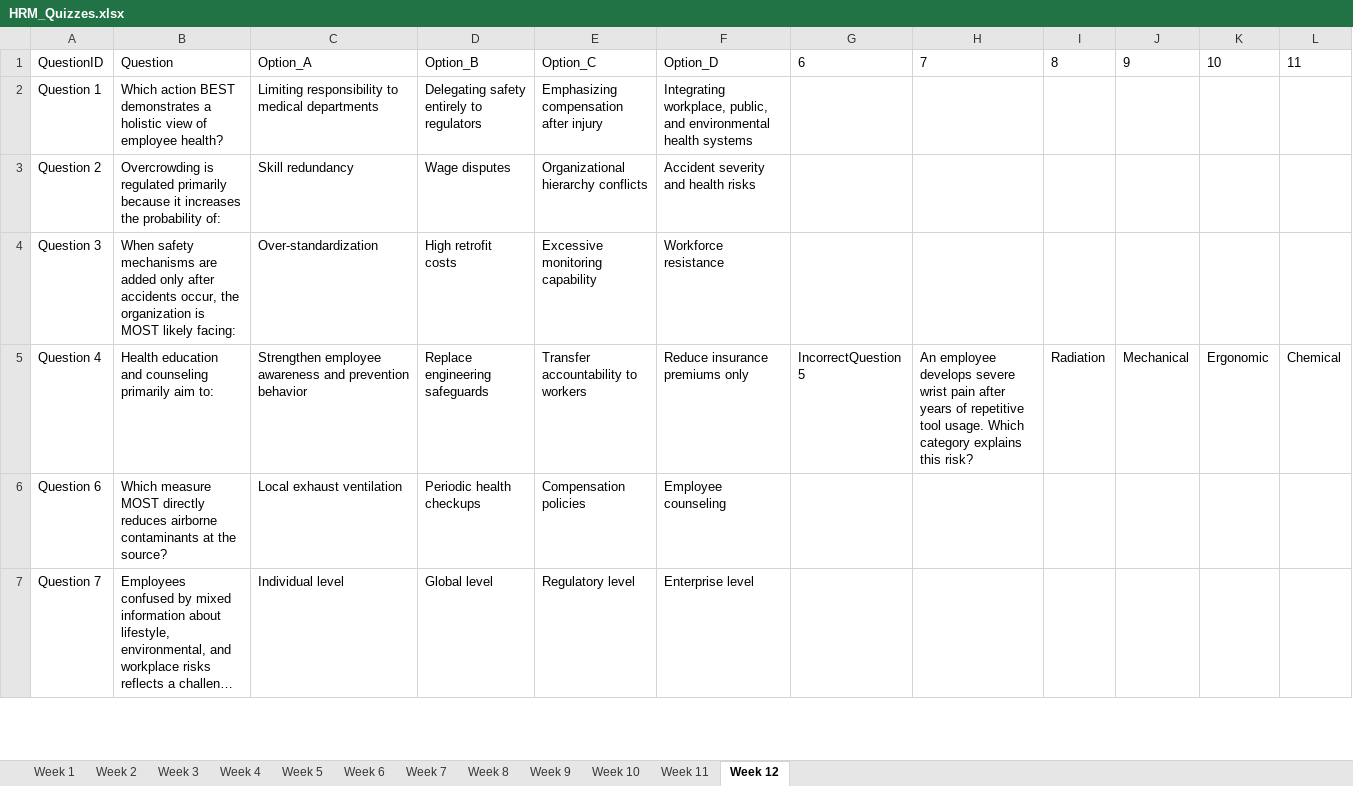
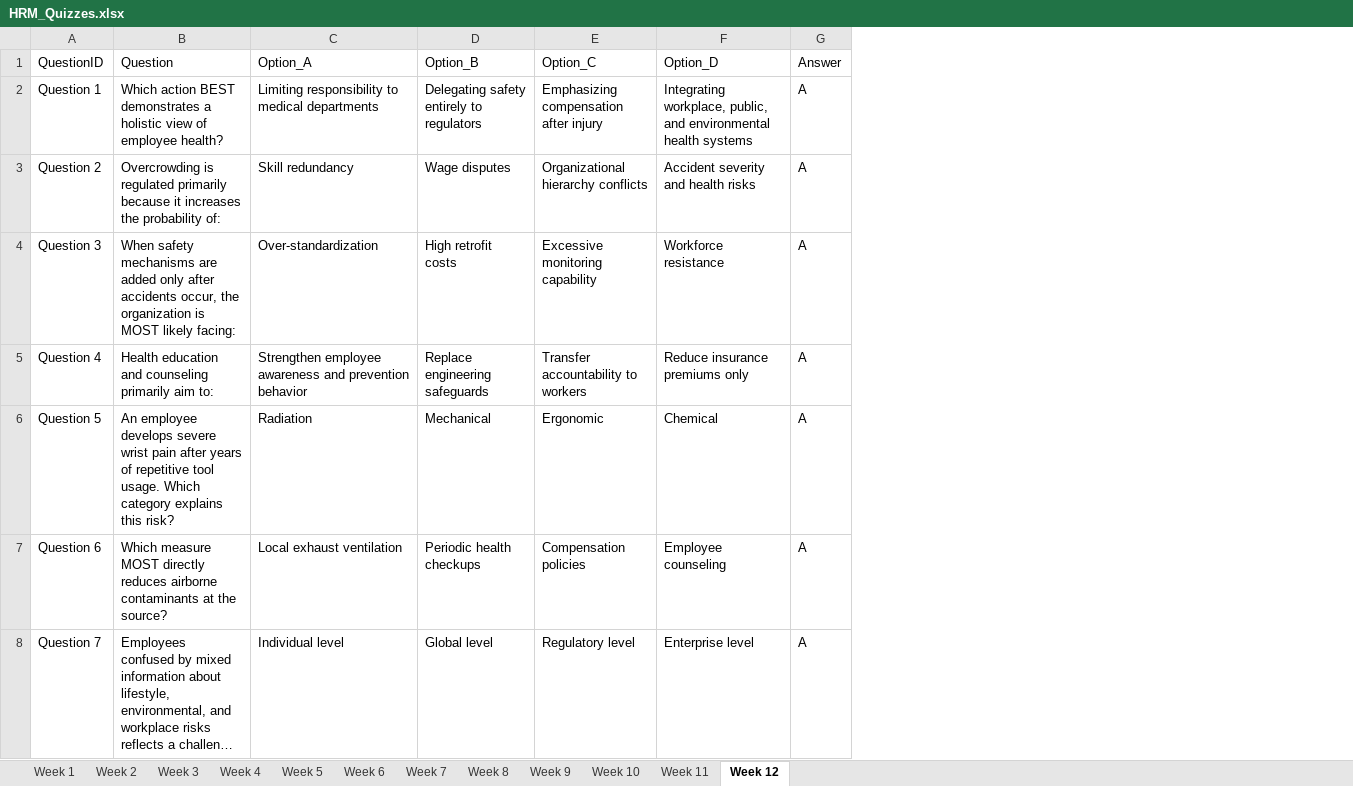
Before and after one commit to rsk-avcce/mba_quiz, an Excel workbook: Data/HRM/HRM_Quizzes.xlsx, sheet Week 12, drawn as a sheet; only a part is shown; long unchanged cells end in …; values as stored, in another font and other column widths than the file's, no borders; table styles not drawn; removed rows and columns are numbered as before the commit, all else as after; the diff covers the shown part only; the diff names each change by its address in the sheet, - before the commit and + after, or states it on an @@ line.

```diff
--- a/Data/HRM/HRM_Quizzes.xlsx (sheet Week 12)
+++ b/Data/HRM/HRM_Quizzes.xlsx (sheet Week 12)
-column G (6), row 5: IncorrectQuestion 5
-column H (7), row 5: An employee develops severe wrist pain after years of repetitive tool usage. Which category explains this risk?
-column I (8), row 5: Radiation
-column J (9), row 5: Mechanical
-column K (10), row 5: Ergonomic
-column L (11), row 5: Chemical
+column G (Answer), rows 2-5: all A; rows 7-8: A | A
+row 6: Question 5 | An employee develops severe wrist pain after years of repetitive tool usage. Which category explains this risk? | Radiation | Mechanical | Ergonomic | Chemical | A
```
Also changed, not shown: 1 removed row elsewhere in this sheet, sheet Week 1, sheet Week 5, sheet Week 6, sheet Week 3, sheet Week 10, sheet Week 4, 5 more sheets, Data/MM/MM_Quizzes.xlsx, Data/OM/OM_Quizzes.xlsx, 1 other file.
